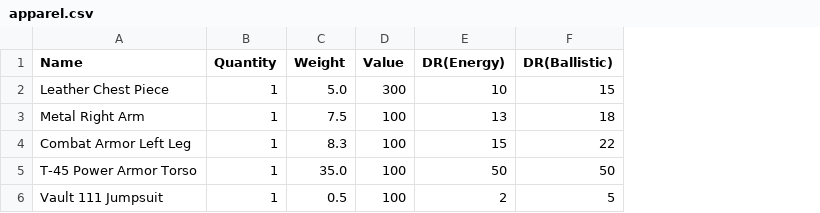
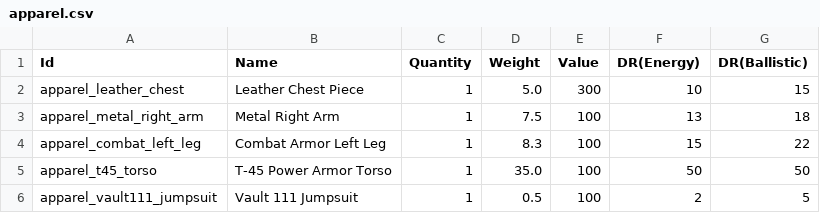
Before and after one commit to ImPapaGhost/Pipboy-3000, a CSV file: apparel.csv, drawn as a sheet; the diff names each change by its address in the sheet, - before the commit and + after, or states it on an @@ line.

```diff
--- a/apparel.csv
+++ b/apparel.csv
+column A (Id), rows 2-6: apparel_leather_chest | apparel_metal_right_arm | apparel_combat_left_leg | apparel_t45_torso | apparel_vault111_jumpsuit
```
Also changed, not shown: junk.csv, mods.csv, 29 other files.
